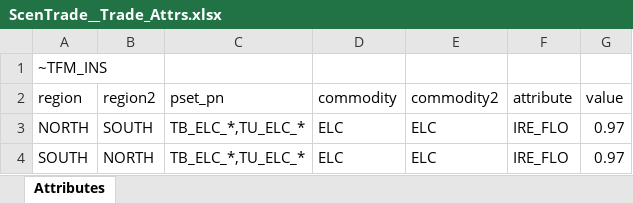
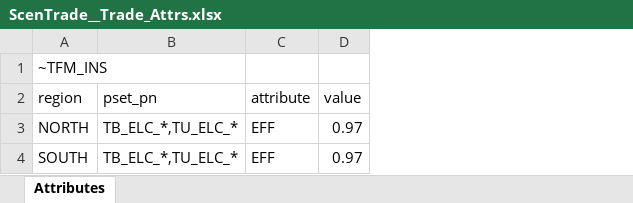
Before and after one commit to dlg0/vedalang-minisystem, an Excel workbook: SuppXLS/Trades/ScenTrade__Trade_Attrs.xlsx, sheet Attributes, drawn as a sheet; values as stored, in another font and other column widths than the file's, no borders; removed rows and columns are numbered as before the commit, all else as after; the diff names each change by its address in the sheet, - before the commit and + after, or states it on an @@ line.

```diff
--- a/SuppXLS/Trades/ScenTrade__Trade_Attrs.xlsx (sheet Attributes)
+++ b/SuppXLS/Trades/ScenTrade__Trade_Attrs.xlsx (sheet Attributes)
-column B (region2), rows 3-4: SOUTH | NORTH
-column D (commodity), rows 3-4: ELC | ELC
-column E (commodity2), rows 3-4: ELC | ELC
-C3:C4 (attribute): IRE_FLO
+C3:C4 (attribute): EFF
```
Also changed, not shown: SuppXLS/Scen_baseline_demands.xlsx, SuppXLS/Scen_baseline_policies.xlsx, 4 other files.
